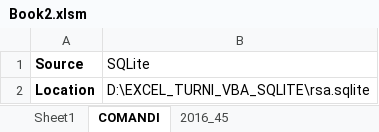
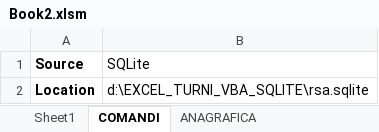
Before and after one commit to giorgioPollaccia/turniOsa_excelVBA, an Excel workbook: Book2.xlsm, sheet COMANDI, drawn as a sheet; values as stored, in another font and other column widths than the file's, no borders; charts and pictures not drawn; the diff names each change by its address in the sheet, - before the commit and + after, or states it on an @@ line.

```diff
--- a/Book2.xlsm (sheet COMANDI)
+++ b/Book2.xlsm (sheet COMANDI)
@@ sheet tab unhidden: ANAGRAFICA @@
-B2 (SQLite): D:\EXCEL_TURNI_VBA_SQLITE\rsa.sqlite
+B2 (SQLite): d:\EXCEL_TURNI_VBA_SQLITE\rsa.sqlite
```
Also changed, not shown: other sheet tabs, charts or pictures.
